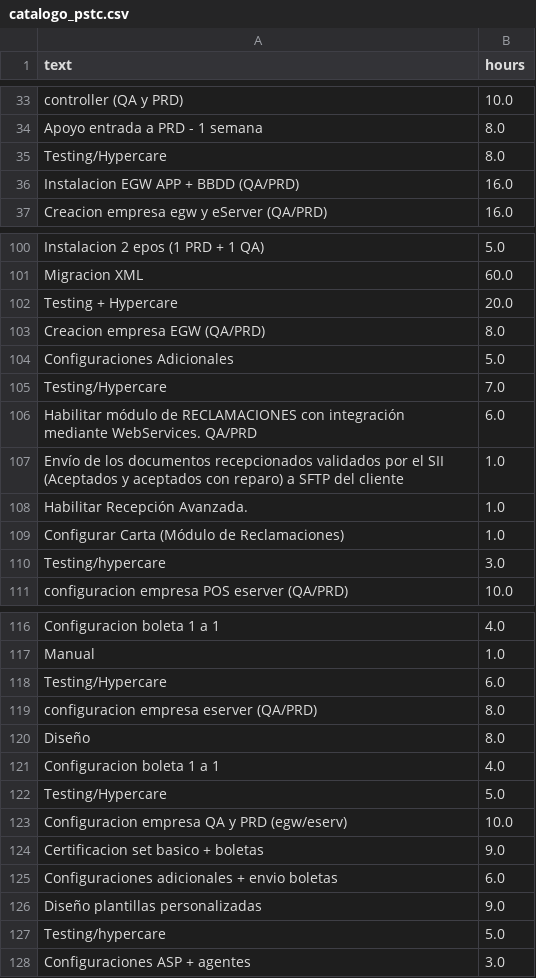
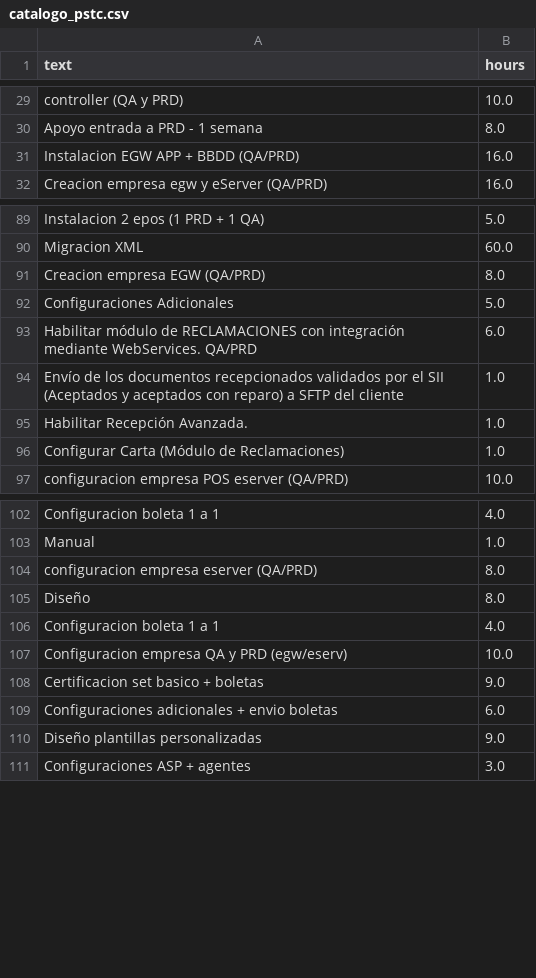
Before and after one commit to Cristobal2013/IA-estimadorPS, a CSV file: data/catalogo_pstc.csv, drawn as a sheet; only a part is shown, gaps mark what is left out; the diff covers the shown part only.

```diff
--- a/data/catalogo_pstc.csv
+++ b/data/catalogo_pstc.csv
@@ -34,3 +30,2 @@ controller (QA y PRD),10.0
 Apoyo entrada a PRD - 1 semana,8.0
-Testing/Hypercare,8.0
 Instalacion EGW APP + BBDD (QA/PRD),16.0
@@ -101,6 +90,4 @@ Instalacion 2 epos (1 PRD + 1 QA),5.0
 Migracion XML,60.0
-Testing + Hypercare,20.0
 Creacion empresa EGW (QA/PRD),8.0
 Configuraciones Adicionales,5.0
-Testing/Hypercare,7.0
 Habilitar módulo de RECLAMACIONES con integración mediante WebServices. QA/PRD,6.0
@@ -109,3 +96,2 @@ Habilitar Recepción Avanzada.,1.0
 Configurar Carta (Módulo de Reclamaciones),1.0
-Testing/hypercare,3.0
 configuracion empresa POS eserver (QA/PRD),10.0
@@ -117,3 +103,2 @@ Configuracion boleta 1 a 1,4.0
 Manual,1.0
-Testing/Hypercare,6.0
 configuracion empresa eserver (QA/PRD),8.0
@@ -121,3 +106,2 @@ Diseño,8.0
 Configuracion boleta 1 a 1,4.0
-Testing/Hypercare,5.0
 Configuracion empresa QA y PRD (egw/eserv),10.0
@@ -126,3 +110,2 @@ Configuraciones adicionales + envio boletas,6.0
 Diseño plantillas personalizadas,9.0
-Testing/hypercare,5.0
 Configuraciones ASP + agentes,3.0
```
Also changed, not shown: 19 removed rows elsewhere in this file.
